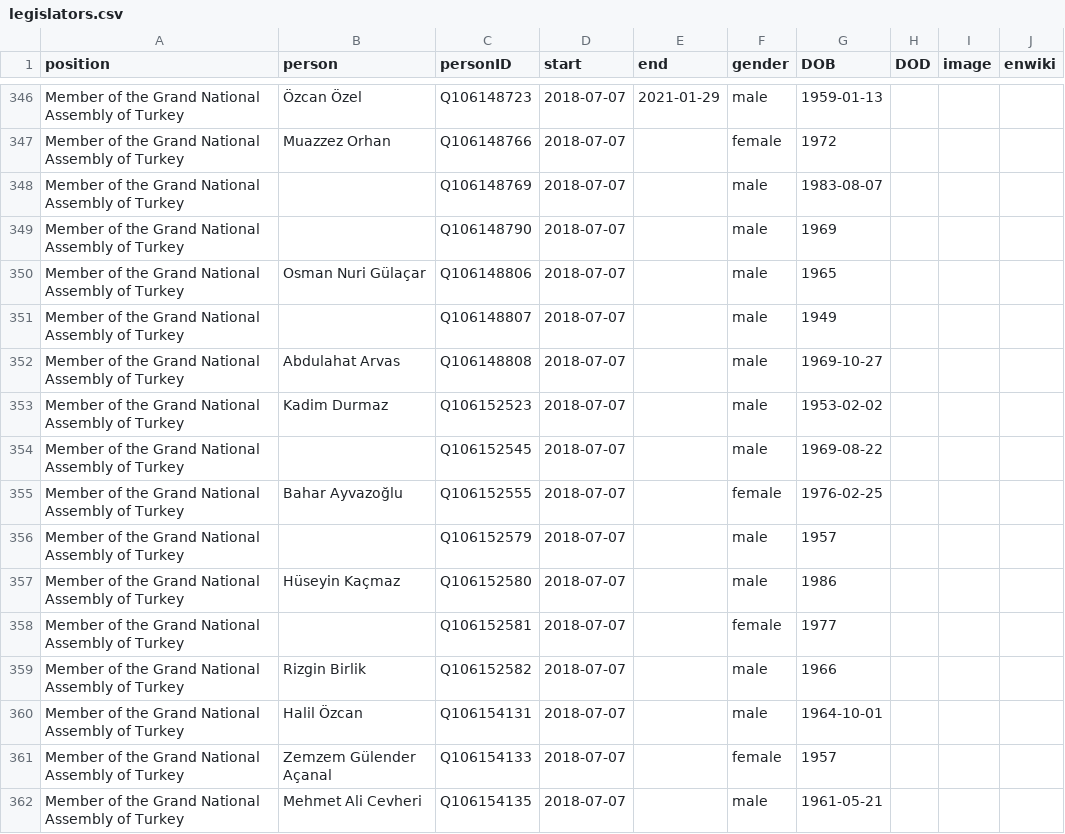
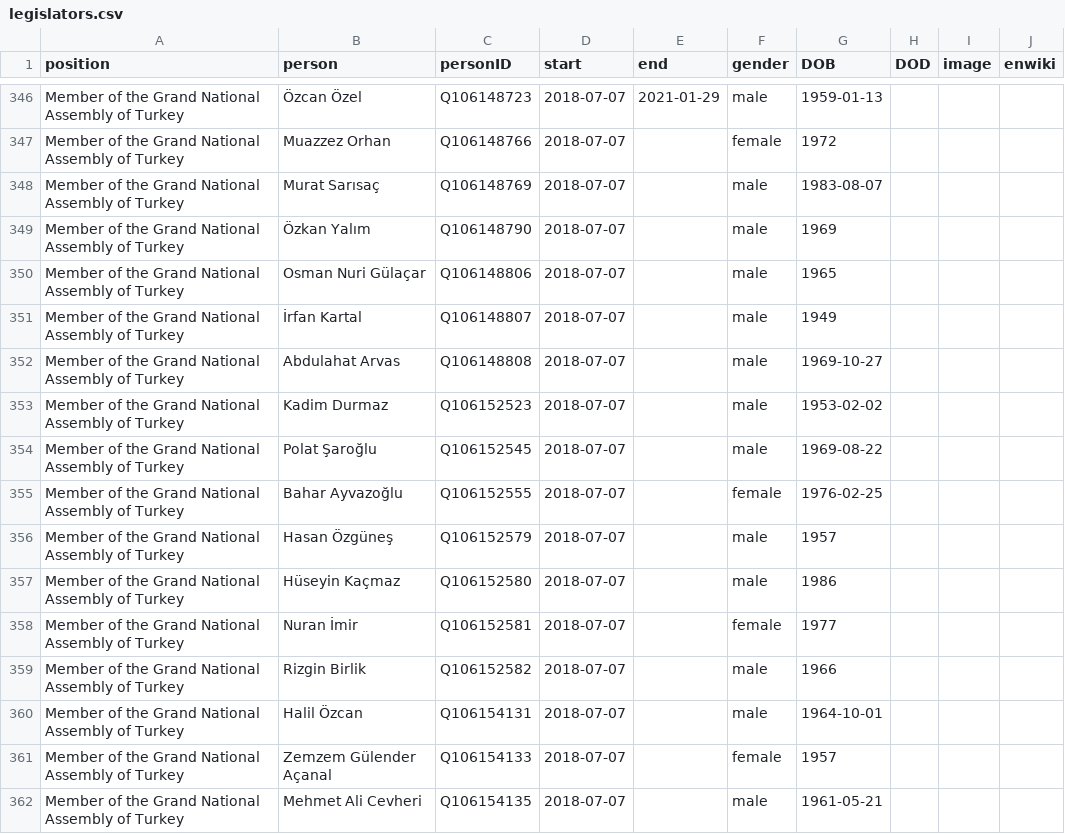
Before and after one commit to every-politician-scrapers/turkey-ministers, a CSV file: html/legislators.csv, drawn as a sheet; only a part is shown, gaps mark what is left out; the diff covers the shown part only.

```diff
--- a/html/legislators.csv
+++ b/html/legislators.csv
@@ -347,13 +347,13 @@ Member of the Grand National Assembly of Turkey,Özcan Özel,Q106148723,2018-07-
 Member of the Grand National Assembly of Turkey,Muazzez Orhan,Q106148766,2018-07-07,,female,1972,,,
-Member of the Grand National Assembly of Turkey,,Q106148769,2018-07-07,,male,1983-08-07,,,
-Member of the Grand National Assembly of Turkey,,Q106148790,2018-07-07,,male,1969,,,
+Member of the Grand National Assembly of Turkey,Murat Sarısaç,Q106148769,2018-07-07,,male,1983-08-07,,,
+Member of the Grand National Assembly of Turkey,Özkan Yalım,Q106148790,2018-07-07,,male,1969,,,
 Member of the Grand National Assembly of Turkey,Osman Nuri Gülaçar,Q106148806,2018-07-07,,male,1965,,,
-Member of the Grand National Assembly of Turkey,,Q106148807,2018-07-07,,male,1949,,,
+Member of the Grand National Assembly of Turkey,İrfan Kartal,Q106148807,2018-07-07,,male,1949,,,
 Member of the Grand National Assembly of Turkey,Abdulahat Arvas,Q106148808,2018-07-07,,male,1969-10-27,,,
 Member of the Grand National Assembly of Turkey,Kadim Durmaz,Q106152523,2018-07-07,,male,1953-02-02,,,
-Member of the Grand National Assembly of Turkey,,Q106152545,2018-07-07,,male,1969-08-22,,,
+Member of the Grand National Assembly of Turkey,Polat Şaroğlu,Q106152545,2018-07-07,,male,1969-08-22,,,
 Member of the Grand National Assembly of Turkey,Bahar Ayvazoğlu,Q106152555,2018-07-07,,female,1976-02-25,,,
-Member of the Grand National Assembly of Turkey,,Q106152579,2018-07-07,,male,1957,,,
+Member of the Grand National Assembly of Turkey,Hasan Özgüneş,Q106152579,2018-07-07,,male,1957,,,
 Member of the Grand National Assembly of Turkey,Hüseyin Kaçmaz,Q106152580,2018-07-07,,male,1986,,,
-Member of the Grand National Assembly of Turkey,,Q106152581,2018-07-07,,female,1977,,,
+Member of the Grand National Assembly of Turkey,Nuran İmir,Q106152581,2018-07-07,,female,1977,,,
 Member of the Grand National Assembly of Turkey,Rizgin Birlik,Q106152582,2018-07-07,,male,1966,,,
```
Also changed, not shown: 33 edited cells elsewhere in this file, html/current.csv, html/holders21.csv.
